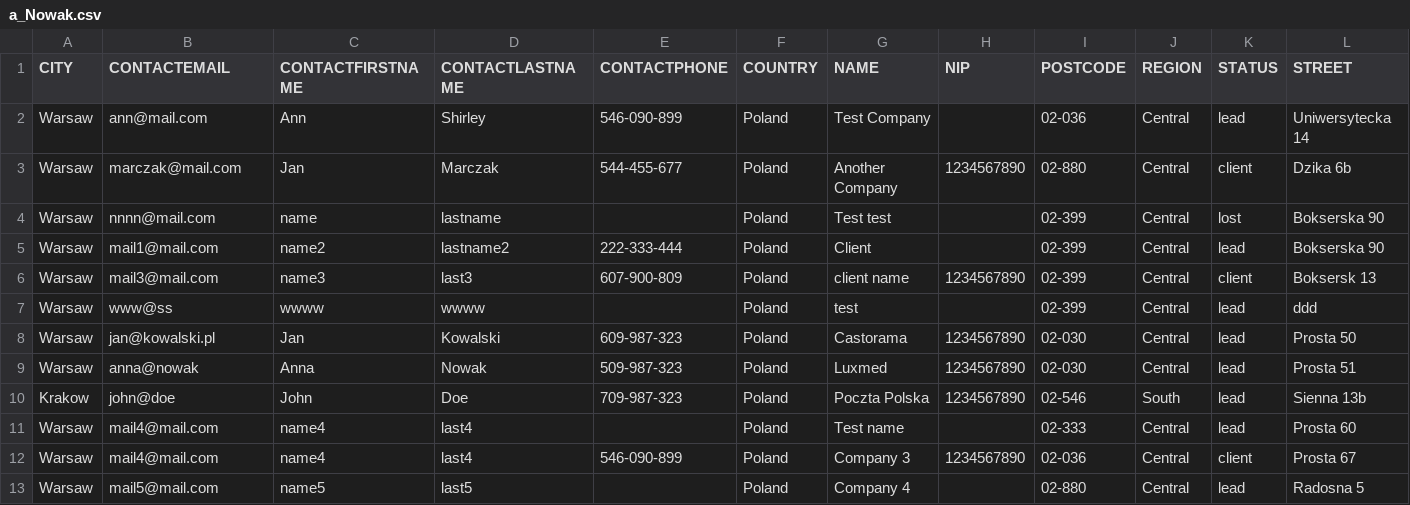
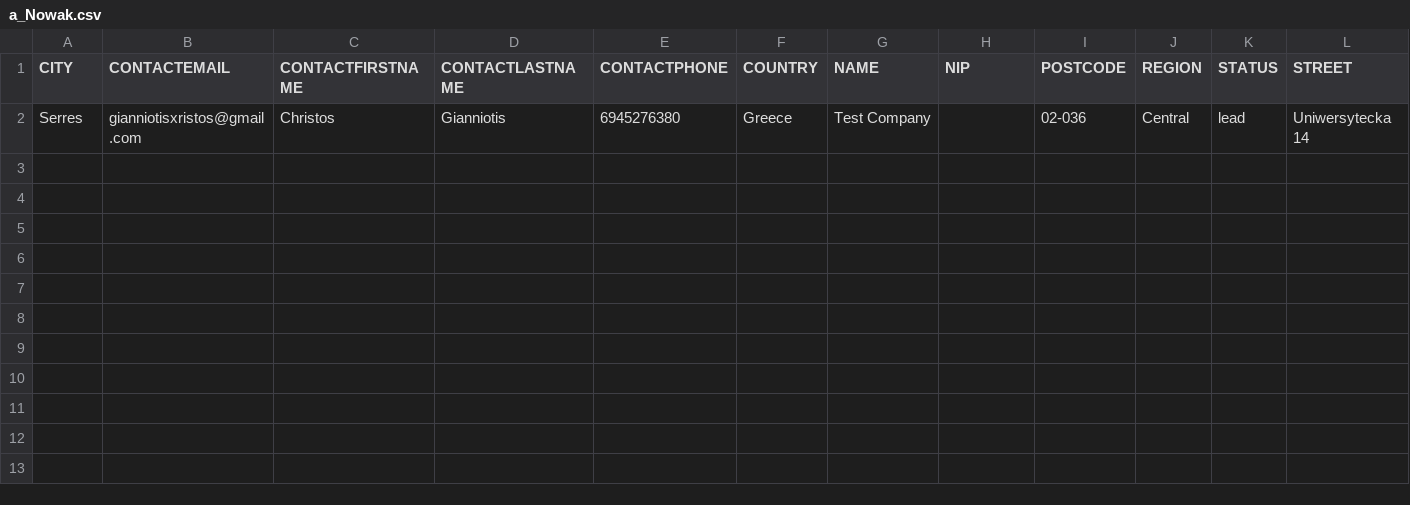
Before and after one commit to TitanRFS/CRM-System, a CSV file: csvExport/a_Nowak.csv, drawn as a sheet; only a part is shown; rows hold the shown columns only; the diff names each change by its address in the sheet, - before the commit and + after, or states it on an @@ line.

Commit message:
Update a_Nowak.csv

```diff
--- a/csvExport/a_Nowak.csv
+++ b/csvExport/a_Nowak.csv
-A2 (CITY): Warsaw
+A2 (CITY): Serres
-B2 (CONTACTEMAIL): ann@mail.com
+B2 (CONTACTEMAIL): gianniotisxristos@gmail.com
-C2 (CONTACTFIRSTNAME): Ann
+C2 (CONTACTFIRSTNAME): Christos
-D2 (CONTACTLASTNAME): Shirley
+D2 (CONTACTLASTNAME): Gianniotis
-E2 (CONTACTPHONE): 546-090-899
+E2 (CONTACTPHONE): 6945276380
-F2 (COUNTRY): Poland
+F2 (COUNTRY): Greece
-row 3: Warsaw | marczak@mail.com | Jan | Marczak | 544-455-677 | Poland | Another Company | 1234567890 | 02-880 | Central | client | Dzika 6b
-row 4: Warsaw | nnnn@mail.com | name | lastname |  | Poland | Test test |  | 02-399 | Central | lost | Bokserska 90
-row 5: Warsaw | mail1@mail.com | name2 | lastname2 | 222-333-444 | Poland | Client |  | 02-399 | Central | lead | Bokserska 90
-row 6: Warsaw | mail3@mail.com | name3 | last3 | 607-900-809 | Poland | client name | 1234567890 | 02-399 | Central | client | Boksersk 13
-row 7: Warsaw | www@ss | wwww | wwww |  | Poland | test |  | 02-399 | Central | lead | ddd
-row 8: Warsaw | jan@kowalski.pl | Jan | Kowalski | 609-987-323 | Poland | Castorama | 1234567890 | 02-030 | Central | lead | Prosta 50
-row 9: Warsaw | anna@nowak | Anna | Nowak | 509-987-323 | Poland | Luxmed | 1234567890 | 02-030 | Central | lead | Prosta 51
-row 10: Krakow | john@doe | John | Doe | 709-987-323 | Poland | Poczta Polska | 1234567890 | 02-546 | South | lead | Sienna 13b
-row 11: Warsaw | mail4@mail.com | name4 | last4 |  | Poland | Test name |  | 02-333 | Central | lead | Prosta 60
-row 12: Warsaw | mail4@mail.com | name4 | last4 | 546-090-899 | Poland | Company 3 | 1234567890 | 02-036 | Central | client | Prosta 67
-row 13: Warsaw | mail5@mail.com | name5 | last5 |  | Poland | Company 4 |  | 02-880 | Central | lead | Radosna 5
```
